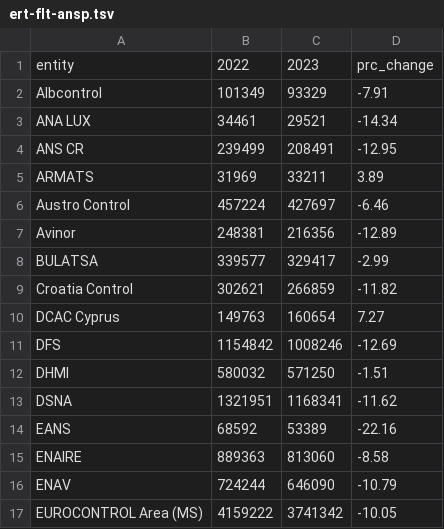
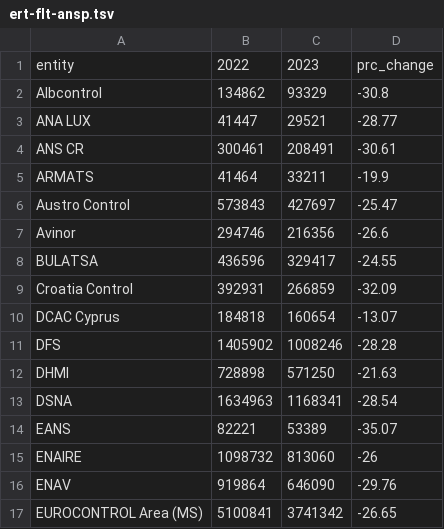
Before and after one commit to euctrl-pru/aiu-portal, a TSV file: content/graphic/percent-movement-change/ert-flt-ansp.tsv, drawn as a sheet; only a part is shown; the diff covers the shown part only.

```diff
--- a/content/graphic/percent-movement-change/ert-flt-ansp.tsv
+++ b/content/graphic/percent-movement-change/ert-flt-ansp.tsv
@@ -1,17 +1,17 @@
 entity	2022	2023	prc_change
-Albcontrol	101349	93329	-7.91
-ANA LUX	34461	29521	-14.34
-ANS CR	239499	208491	-12.95
-ARMATS	31969	33211	3.89
-Austro Control	457224	427697	-6.46
-Avinor	248381	216356	-12.89
-BULATSA	339577	329417	-2.99
-Croatia Control	302621	266859	-11.82
-DCAC Cyprus	149763	160654	7.27
-DFS	1154842	1008246	-12.69
-DHMI	580032	571250	-1.51
-DSNA	1321951	1168341	-11.62
-EANS	68592	53389	-22.16
-ENAIRE	889363	813060	-8.58
-ENAV	724244	646090	-10.79
-EUROCONTROL Area (MS)	4159222	3741342	-10.05
+Albcontrol	134862	93329	-30.8
+ANA LUX	41447	29521	-28.77
+ANS CR	300461	208491	-30.61
+ARMATS	41464	33211	-19.9
+Austro Control	573843	427697	-25.47
+Avinor	294746	216356	-26.6
+BULATSA	436596	329417	-24.55
+Croatia Control	392931	266859	-32.09
+DCAC Cyprus	184818	160654	-13.07
+DFS	1405902	1008246	-28.28
+DHMI	728898	571250	-21.63
+DSNA	1634963	1168341	-28.54
+EANS	82221	53389	-35.07
+ENAIRE	1098732	813060	-26
+ENAV	919864	646090	-29.76
+EUROCONTROL Area (MS)	5100841	3741342	-26.65
```
Also changed, not shown: 48 edited cells elsewhere in this file, 18 other files.
